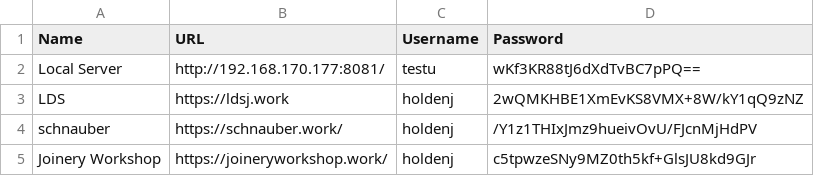
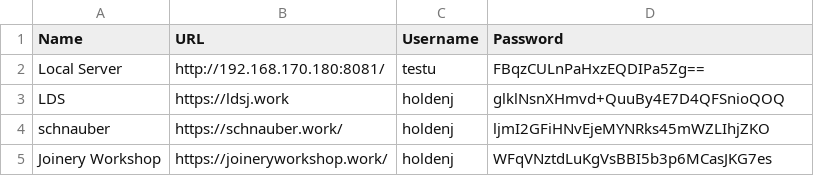
Before and after one commit to JoshETEIT/Task-Assistant, a CSV file: servers.csv, drawn as a sheet.

```diff
--- a/servers.csv
+++ b/servers.csv
@@ -1,5 +1,5 @@
 Name,URL,Username,Password
-Local Server,http://192.168.170.177:8081/,testu,wKf3KR88tJ6dXdTvBC7pPQ==
-LDS,https://ldsj.work,holdenj,2wQMKHBE1XmEvKS8VMX+8W/kY1qQ9zNZ
-schnauber,https://schnauber.work/,holdenj,/Y1z1THIxJmz9hueivOvU/FJcnMjHdPV
-Joinery Workshop,https://joineryworkshop.work/,holdenj,c5tpwzeSNy9MZ0th5kf+GlsJU8kd9GJr
+Local Server,http://192.168.170.180:8081/,testu,FBqzCULnPaHxzEQDIPa5Zg==
+LDS,https://ldsj.work,holdenj,glklNsnXHmvd+QuuBy4E7D4QFSnioQOQ
+schnauber,https://schnauber.work/,holdenj,ljmI2GFiHNvEjeMYNRks45mWZLIhjZKO
+Joinery Workshop,https://joineryworkshop.work/,holdenj,WFqVNztdLuKgVsBBI5b3p6MCasJKG7es
```
Also changed, not shown: 3 other files.
